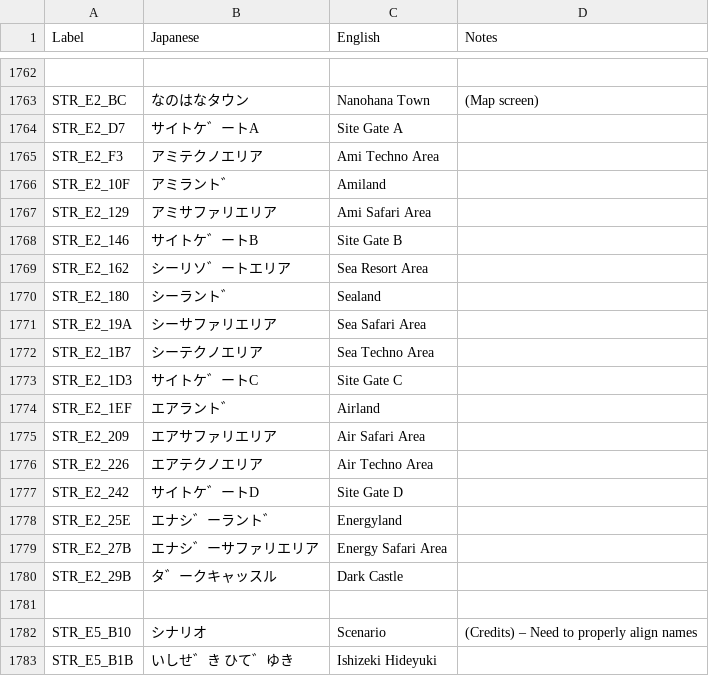
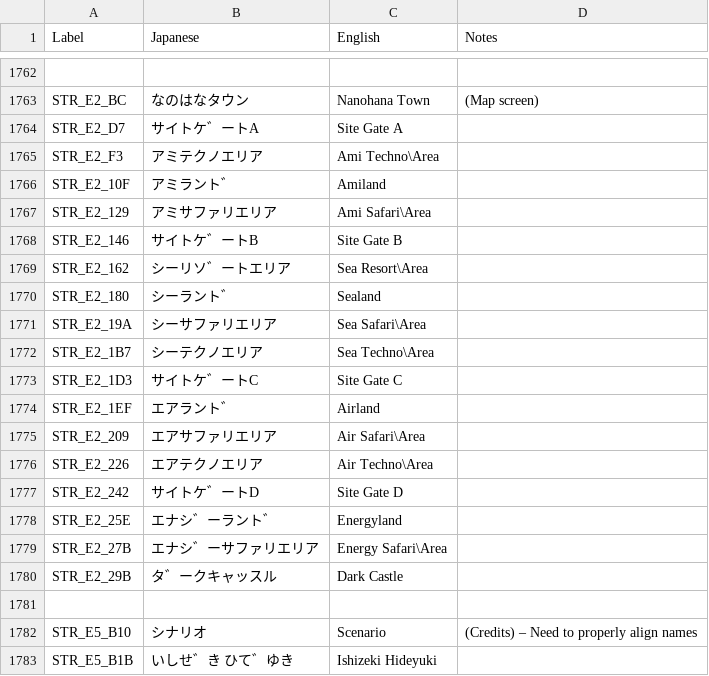
Before and after one commit to telefang/bugsite, a CSV file: script/bugvm_strings_system.csv, drawn as a sheet; only a part is shown, gaps mark what is left out.

```diff
--- a/script/bugvm_strings_system.csv
+++ b/script/bugvm_strings_system.csv
@@ -1764,17 +1764,17 @@ STR_E2_BC,なのはなタウン,Nanohana Town,(Map screen)
 STR_E2_D7,サイトケ゛ートA,Site Gate A,
-STR_E2_F3,アミテクノエリア,Ami Techno Area,
+STR_E2_F3,アミテクノエリア,Ami Techno\Area,
 STR_E2_10F,アミラント゛,Amiland,
-STR_E2_129,アミサファリエリア,Ami Safari Area,
+STR_E2_129,アミサファリエリア,Ami Safari\Area,
 STR_E2_146,サイトケ゛ートB,Site Gate B,
-STR_E2_162,シーリソ゛ートエリア,Sea Resort Area,
+STR_E2_162,シーリソ゛ートエリア,Sea Resort\Area,
 STR_E2_180,シーラント゛,Sealand,
-STR_E2_19A,シーサファリエリア,Sea Safari Area,
-STR_E2_1B7,シーテクノエリア,Sea Techno Area,
+STR_E2_19A,シーサファリエリア,Sea Safari\Area,
+STR_E2_1B7,シーテクノエリア,Sea Techno\Area,
 STR_E2_1D3,サイトケ゛ートC,Site Gate C,
 STR_E2_1EF,エアラント゛,Airland,
-STR_E2_209,エアサファリエリア,Air Safari Area,
-STR_E2_226,エアテクノエリア,Air Techno Area,
+STR_E2_209,エアサファリエリア,Air Safari\Area,
+STR_E2_226,エアテクノエリア,Air Techno\Area,
 STR_E2_242,サイトケ゛ートD,Site Gate D,
 STR_E2_25E,エナシ゛ーラント゛,Energyland,
-STR_E2_27B,エナシ゛ーサファリエリア,Energy Safari Area,
+STR_E2_27B,エナシ゛ーサファリエリア,Energy Safari\Area,
 STR_E2_29B,タ゛ークキャッスル,Dark Castle,
```
Also changed, not shown: 1 other file.
